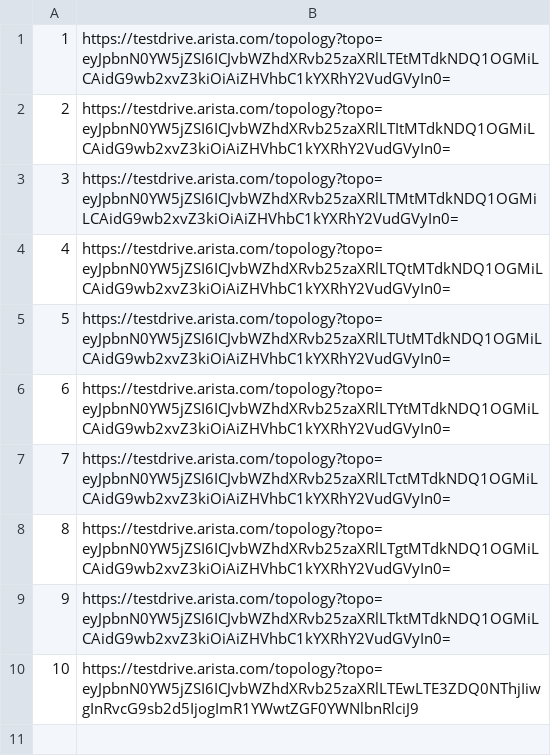
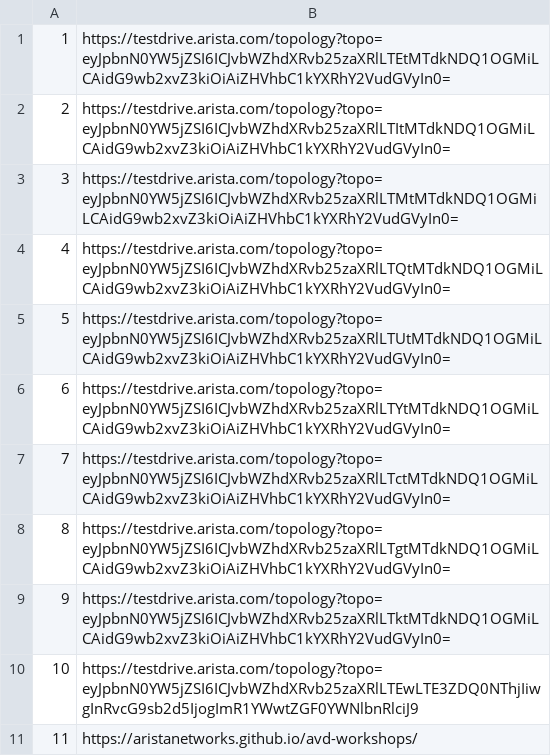
Before and after one commit to daadam4/OMFAuto, a CSV file: labassignment.csv, drawn as a sheet; the diff names each change by its address in the sheet, - before the commit and + after, or states it on an @@ line.

Commit message:
Update labassignment.csv

```diff
--- a/labassignment.csv
+++ b/labassignment.csv
+row 11: 11 | https://aristanetworks.github.io/avd-workshops/
```
